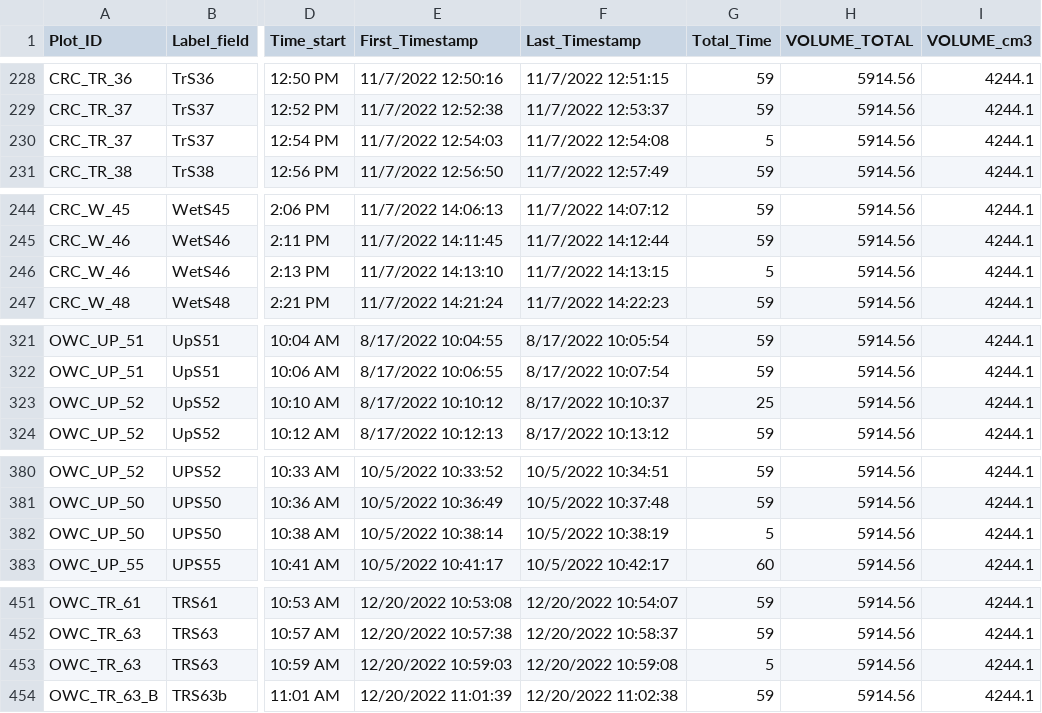
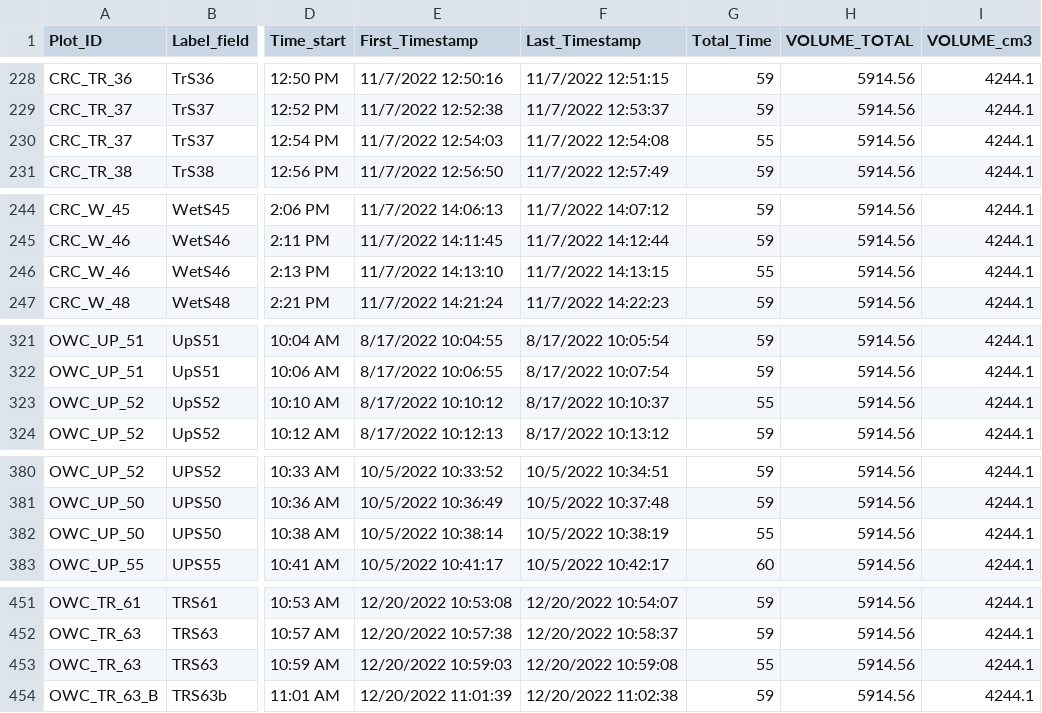
Before and after one commit to COMPASS-DOE/LE-Synoptic-discrete-data, a CSV file: Soil_FluxesSynoptic_LE/2022/Raw Data/COMPASS_LE_SmartChamber_Metadata_2022.csv, drawn as a sheet; only a part is shown, gaps mark what is left out; the diff covers the shown part only; the diff names each change by its address in the sheet, - before the commit and + after, or states it on an @@ line.

```diff
--- a/Soil_FluxesSynoptic_LE/2022/Raw Data/COMPASS_LE_SmartChamber_Metadata_2022.csv
+++ b/Soil_FluxesSynoptic_LE/2022/Raw Data/COMPASS_LE_SmartChamber_Metadata_2022.csv
-G230 (Total_Time): 5
+G230 (Total_Time): 55
-G246 (Total_Time): 5
+G246 (Total_Time): 55
-G323 (Total_Time): 25
+G323 (Total_Time): 55
-G382 (Total_Time): 5
+G382 (Total_Time): 55
-G453 (Total_Time): 5
+G453 (Total_Time): 55
```
Also changed, not shown: 20 edited cells elsewhere in this file.
